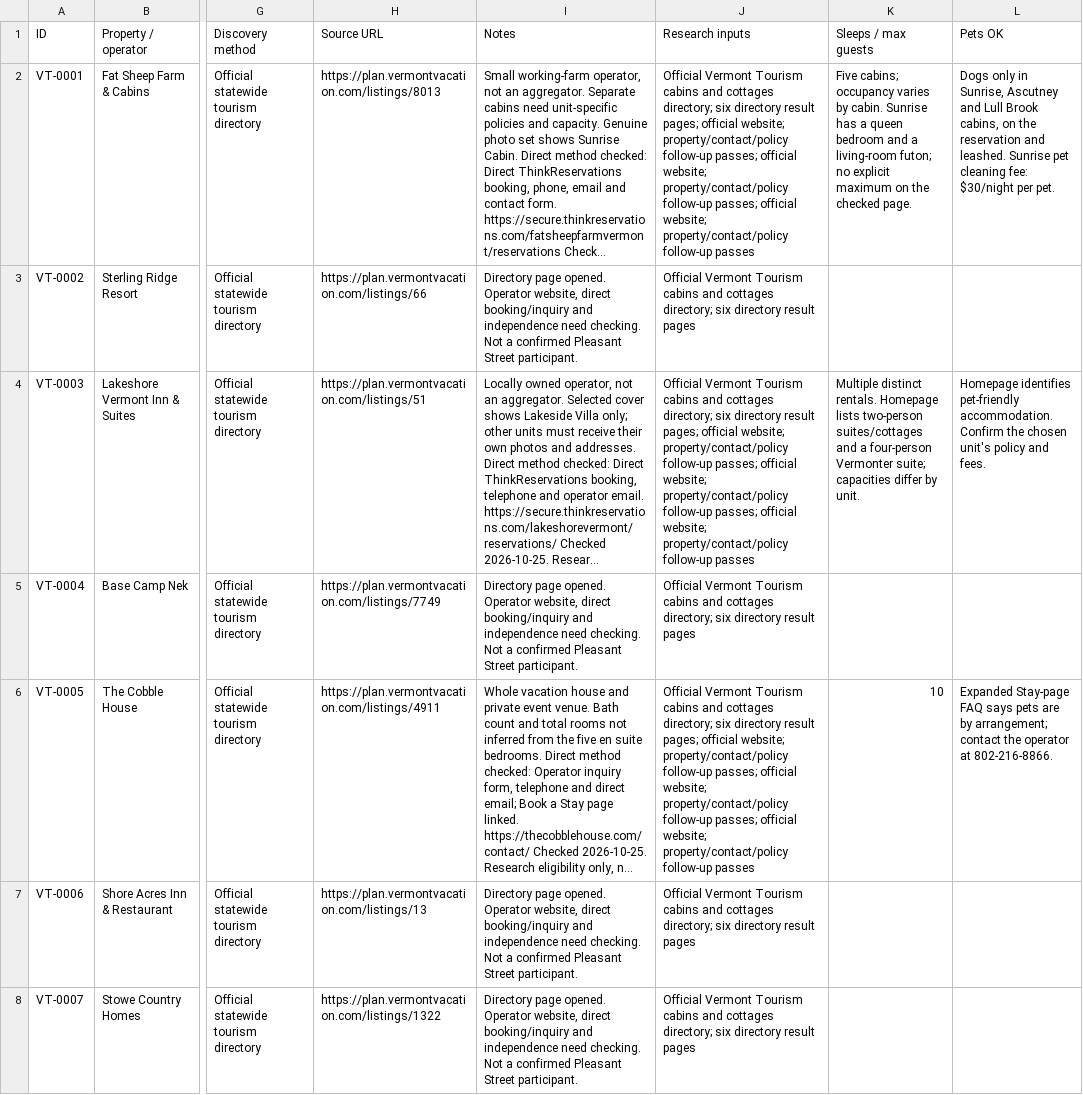
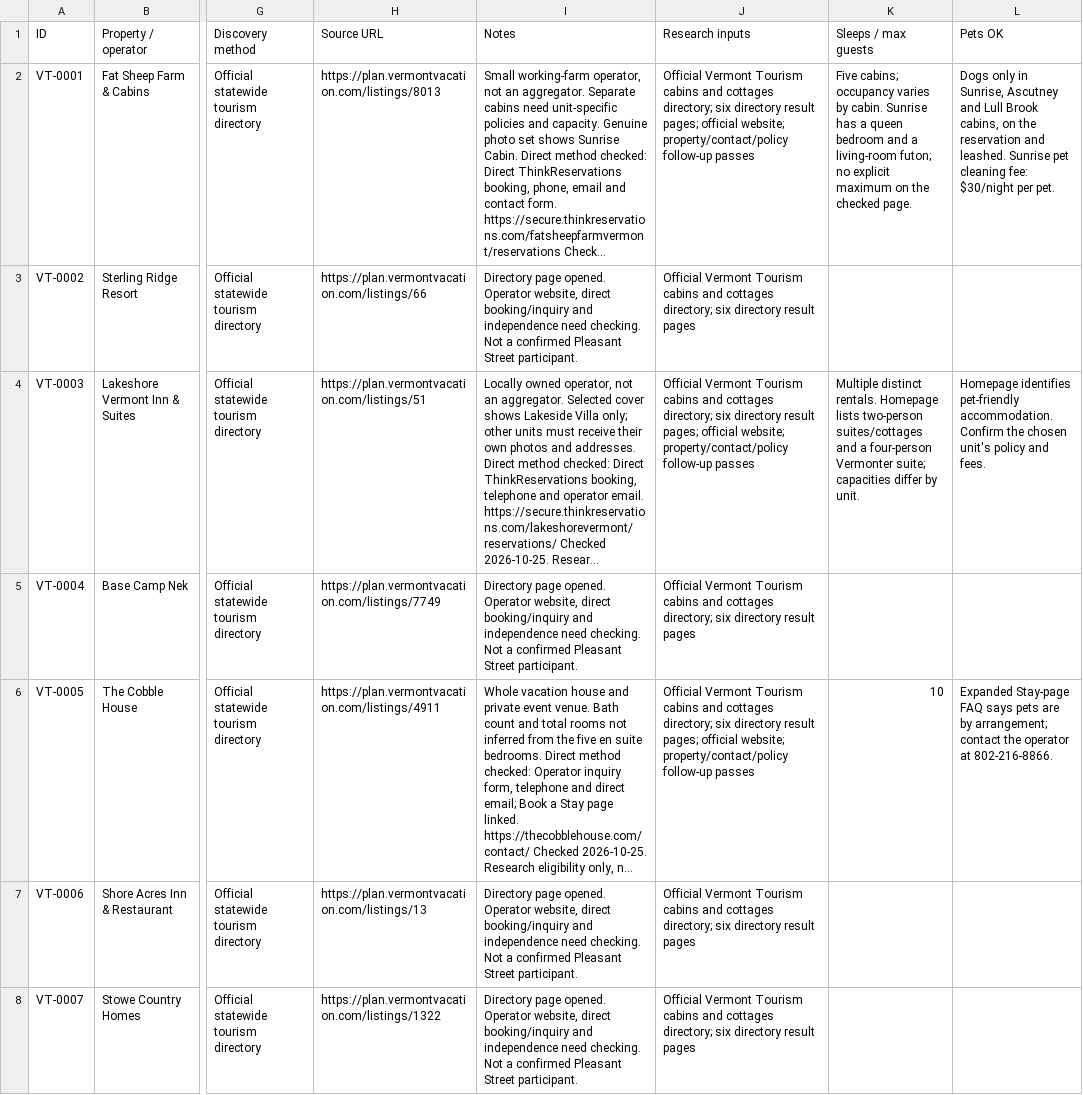
Before and after one commit to liza-bam/pleasant-street-dev, a CSV file: data/sources/vermont/vermont_independent_rental_websites.csv, drawn as a sheet; only a part is shown, gaps mark what is left out; long unchanged cells end in …; the diff covers the shown part only; the diff names each change by its address in the sheet, - before the commit and + after, or states it on an @@ line.

Commit message:
Keep Vermont CSV exports clean and research inputs idempotent

```diff
--- a/data/sources/vermont/vermont_independent_rental_websites.csv
+++ b/data/sources/vermont/vermont_independent_rental_websites.csv
-J2 (Research inputs): …property/contact/policy follow-up passes; official website; property/contact/policy follow-up passes; official website; property/contact/policy follow-up passes
+J2 (Research inputs): …property/contact/policy follow-up passes
-J4 (Research inputs): …property/contact/policy follow-up passes; official website; property/contact/policy follow-up passes; official website; property/contact/policy follow-up passes
+J4 (Research inputs): …property/contact/policy follow-up passes
-J6 (Research inputs): …property/contact/policy follow-up passes; official website; property/contact/policy follow-up passes; official website; property/contact/policy follow-up passes
+J6 (Research inputs): …property/contact/policy follow-up passes
```
Also changed, not shown: 5 edited cells elsewhere in this file, data/sources/vermont/vermont_approved.csv, data/sources/vermont/vermont_candidates.csv, 4 other files.
